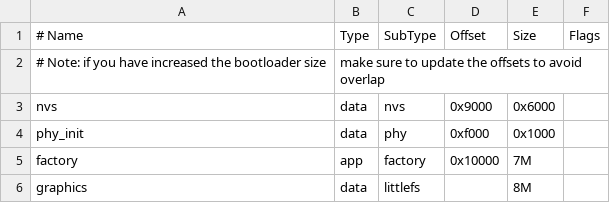
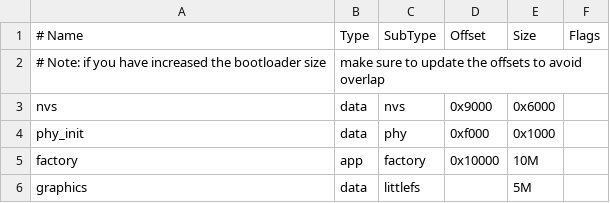
Before and after one commit to Ocean-lhy/Stop_Watch, a CSV file: partitions.csv, drawn as a sheet.

```diff
--- a/partitions.csv
+++ b/partitions.csv
@@ -4,3 +4,3 @@ nvs,      data, nvs,     0x9000,  0x6000,
 phy_init, data, phy,     0xf000,  0x1000,
-factory,  app,  factory, 0x10000, 7M,
-graphics,  data, littlefs,      , 8M,
+factory,  app,  factory, 0x10000, 10M,
+graphics,  data, littlefs,      , 5M,
```
Also changed, not shown: 9 other files.
